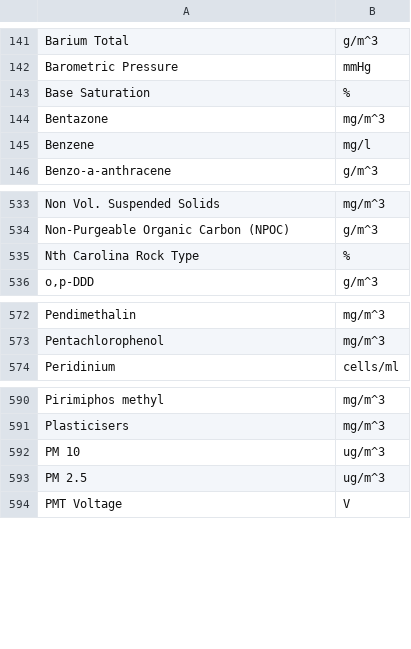
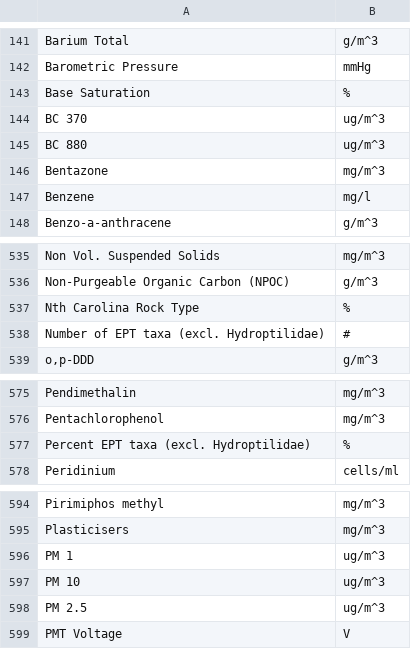
Before and after one commit to lux-orc/Obtain-time-series-from-Aquarius-ReportRunner.exe, a CSV file: info/param_info.csv, drawn as a sheet; only a part is shown, gaps mark what is left out; the diff names each change by its address in the sheet, - before the commit and + after, or states it on an @@ line.

```diff
--- a/info/param_info.csv
+++ b/info/param_info.csv
+row 144: BC 370 | ug/m^3
+row 145: BC 880 | ug/m^3
+row 538: Number of EPT taxa (excl. Hydroptilidae) | #
+row 577: Percent EPT taxa (excl. Hydroptilidae) | %
+row 596: PM 1 | ug/m^3
```
Also changed, not shown: info/plate_info.csv, 3 other files.
